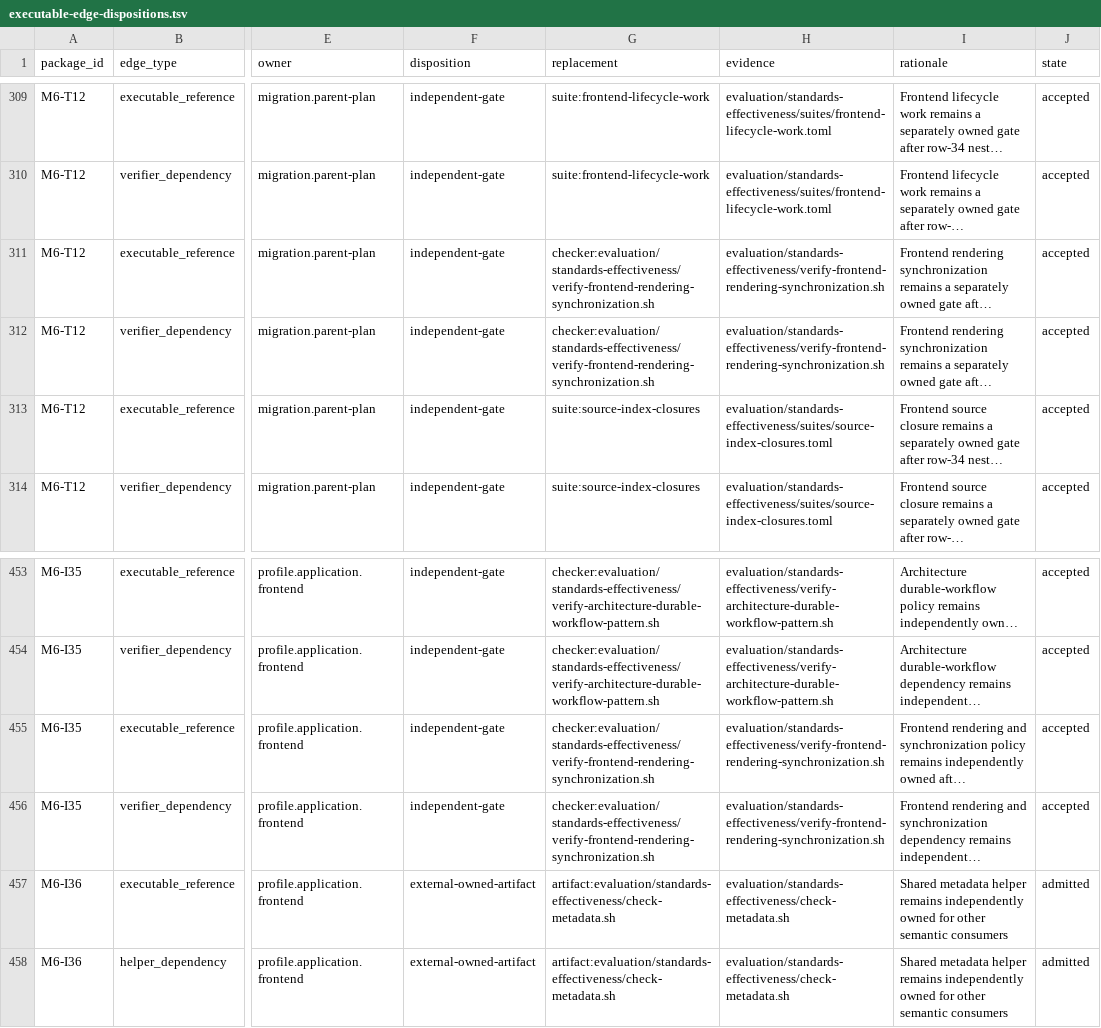
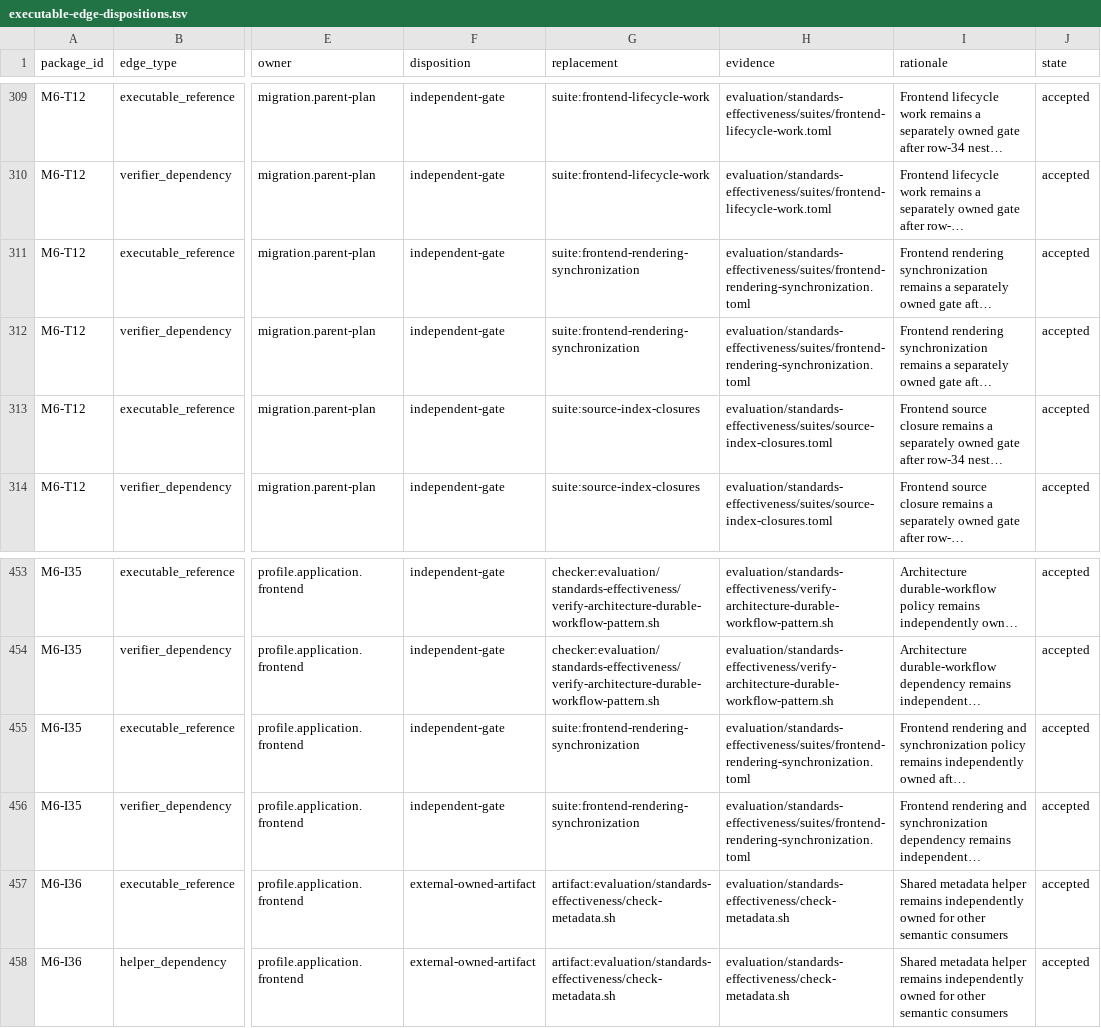
Before and after one commit to MrScripty/Coding-Standards, a TSV file: evaluation/standards-effectiveness/executable-edge-dispositions.tsv, drawn as a sheet; only a part is shown, gaps mark what is left out; long unchanged cells end in …; the diff names each change by its address in the sheet, - before the commit and + after, or states it on an @@ line.

```diff
--- a/evaluation/standards-effectiveness/executable-edge-dispositions.tsv
+++ b/evaluation/standards-effectiveness/executable-edge-dispositions.tsv
-G311:G312 (replacement): checker:evaluation/standards-effectiveness/verify-frontend-rendering-synchronization.sh
+G311:G312 (replacement): suite:frontend-rendering-synchronization
-H311:H312 (evidence): evaluation/standards-effectiveness/verify-frontend-rendering-synchronization.sh
+H311:H312 (evidence): evaluation/standards-effectiveness/suites/frontend-rendering-synchronization.toml
-G455:G456 (replacement): checker:evaluation/standards-effectiveness/verify-frontend-rendering-synchronization.sh
+G455:G456 (replacement): suite:frontend-rendering-synchronization
-H455:H456 (evidence): evaluation/standards-effectiveness/verify-frontend-rendering-synchronization.sh
+H455:H456 (evidence): evaluation/standards-effectiveness/suites/frontend-rendering-synchronization.toml
-J457:J458 (state): admitted
+J457:J458 (state): accepted
```
Also changed, not shown: evaluation/standards-effectiveness/checker-migration-packages.tsv, evaluation/standards-effectiveness/generated/checker-dependency-components.tsv, 11 other files.
